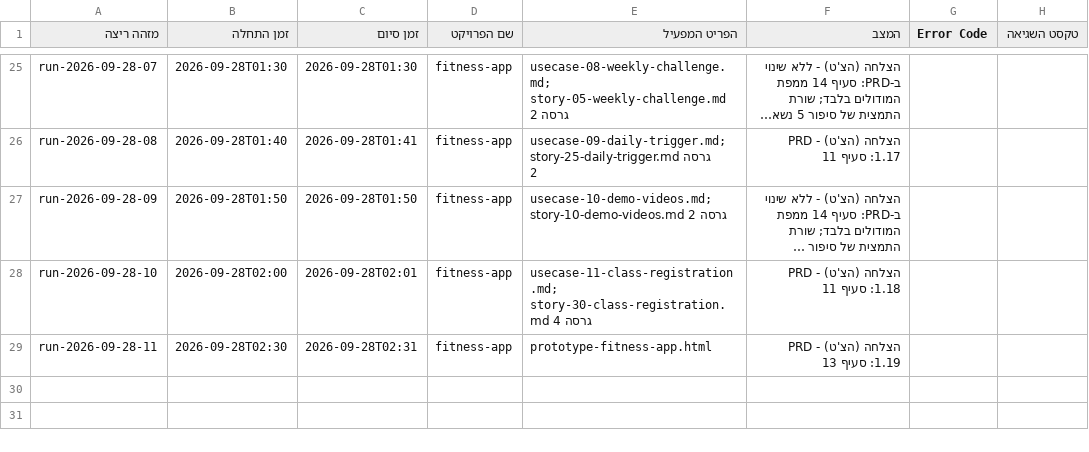
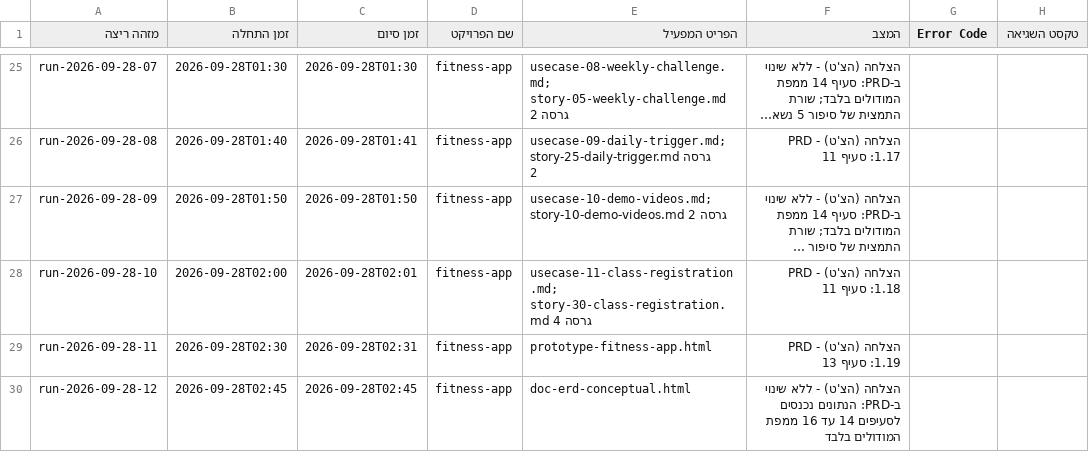
Before and after one commit to Sharpop30/fitness-app, a CSV file: automation-infra/prd-machine-run-log.csv, drawn as a sheet; only a part is shown, gaps mark what is left out; long unchanged cells end in ….

```diff
--- a/automation-infra/prd-machine-run-log.csv
+++ b/automation-infra/prd-machine-run-log.csv
@@ -29 +29,2 @@ run-2026-09-28-10,2026-09-28T02:00,2026-09-28T02:01,fitness-app,usecase-11-class
 run-2026-09-28-11,2026-09-28T02:30,2026-09-28T02:31,fitness-app,prototype-fitness-app.html,הצלחה (הצ'ט) - PRD 1.19: סעיף 13,,
+run-2026-09-28-12,2026-09-28T02:45,2026-09-28T02:45,fitness-app,doc-erd-conceptual.html,הצלחה (הצ'ט) - ללא שינוי ב-PRD: הנתונים נכנסים לסעיפים 14 עד 16 ממפת המודולים בלבד,,
```
Also changed, not shown: project-docs/doc-approvals-log.csv, 11 other files.
